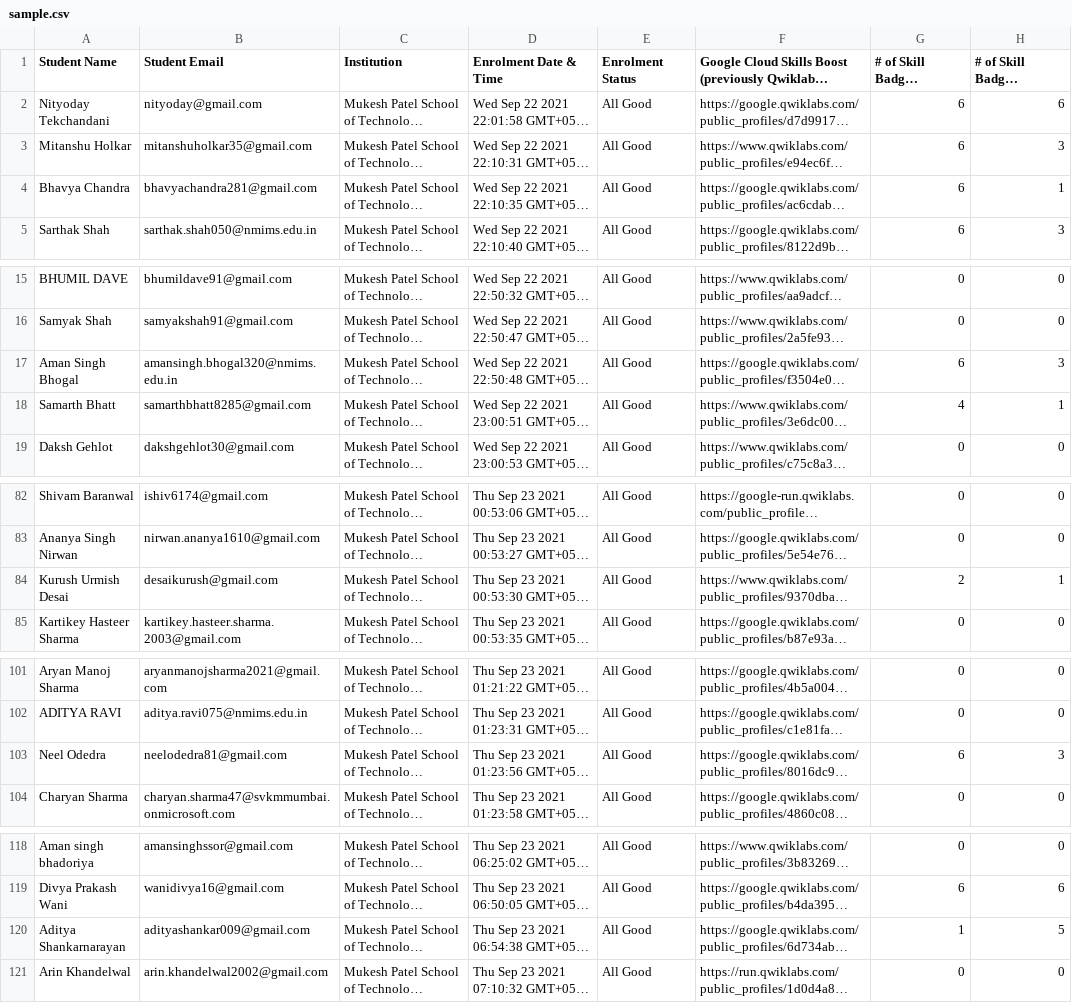
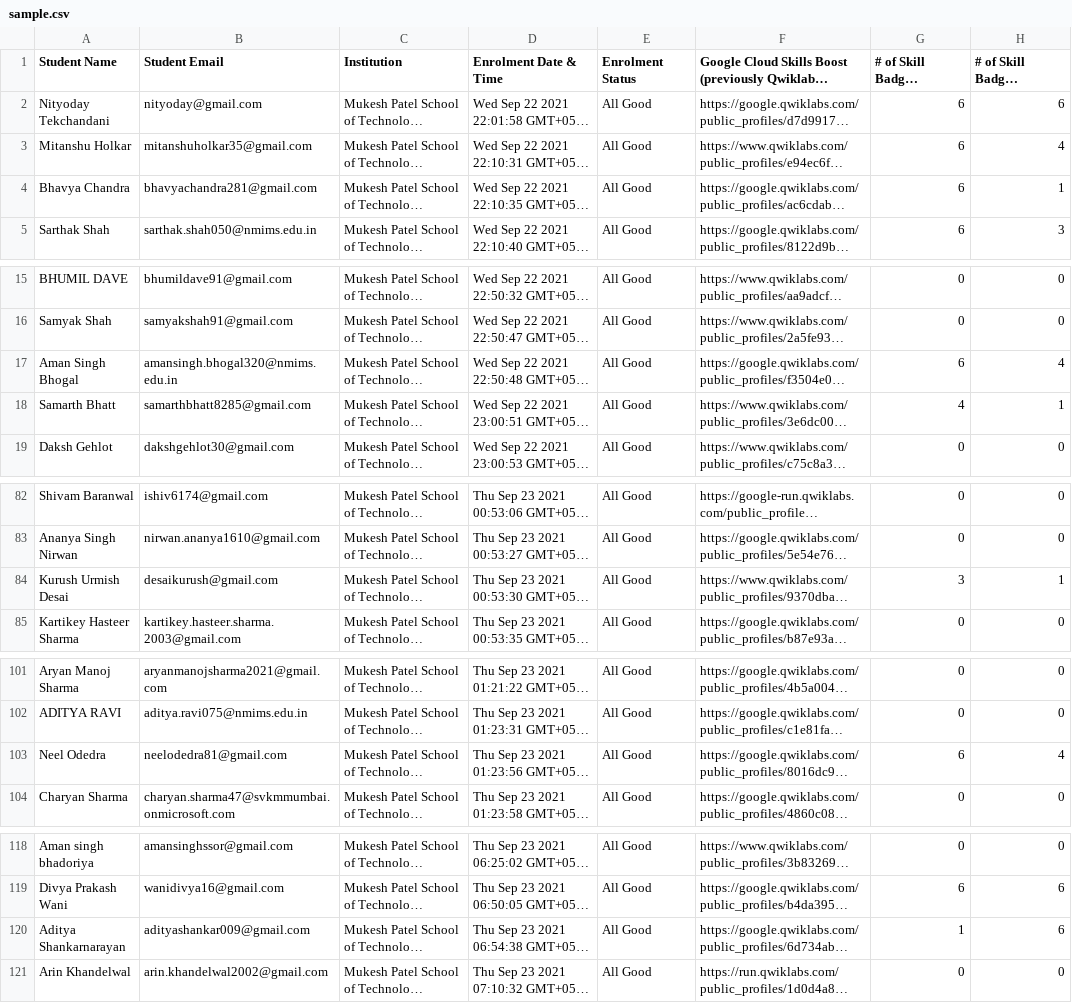
Before and after one commit to chirag412vijayvergiya/GCCP_backend, a CSV file: data/sample.csv, drawn as a sheet; only a part is shown, gaps mark what is left out; long unchanged cells end in …; the diff covers the shown part only; the diff names each change by its address in the sheet, - before the commit and + after, or states it on an @@ line.

Commit message:
Updated csv

```diff
--- a/data/sample.csv
+++ b/data/sample.csv
-H3: 3
+H3: 4
-H17: 3
+H17: 4
-G84: 2
+G84: 3
-H103: 3
+H103: 4
-H120: 5
+H120: 6
```
Also changed, not shown: 2 edited cells elsewhere in this file.
